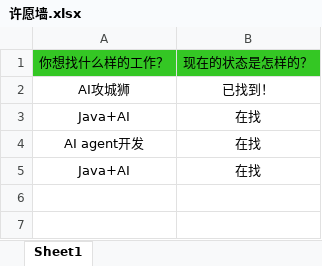
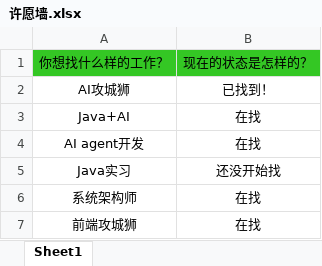
Before and after one commit to loks666/get_jobs, an Excel workbook: src/main/resources/许愿墙.xlsx, sheet Sheet1, drawn as a sheet; values as stored, in another font and other column widths than the file's, no borders; removed rows and columns are numbered as before the commit, all else as after; the diff names each change by its address in the sheet, - before the commit and + after, or states it on an @@ line.

Commit message:
调整xlsx

```diff
--- a/src/main/resources/许愿墙.xlsx (sheet Sheet1)
+++ b/src/main/resources/许愿墙.xlsx (sheet Sheet1)
-row 5: Java+AI | 在找
+row 5: Java实习 | 还没开始找
+row 6: 系统架构师 | 在找
+row 7: 前端攻城狮 | 在找
```
